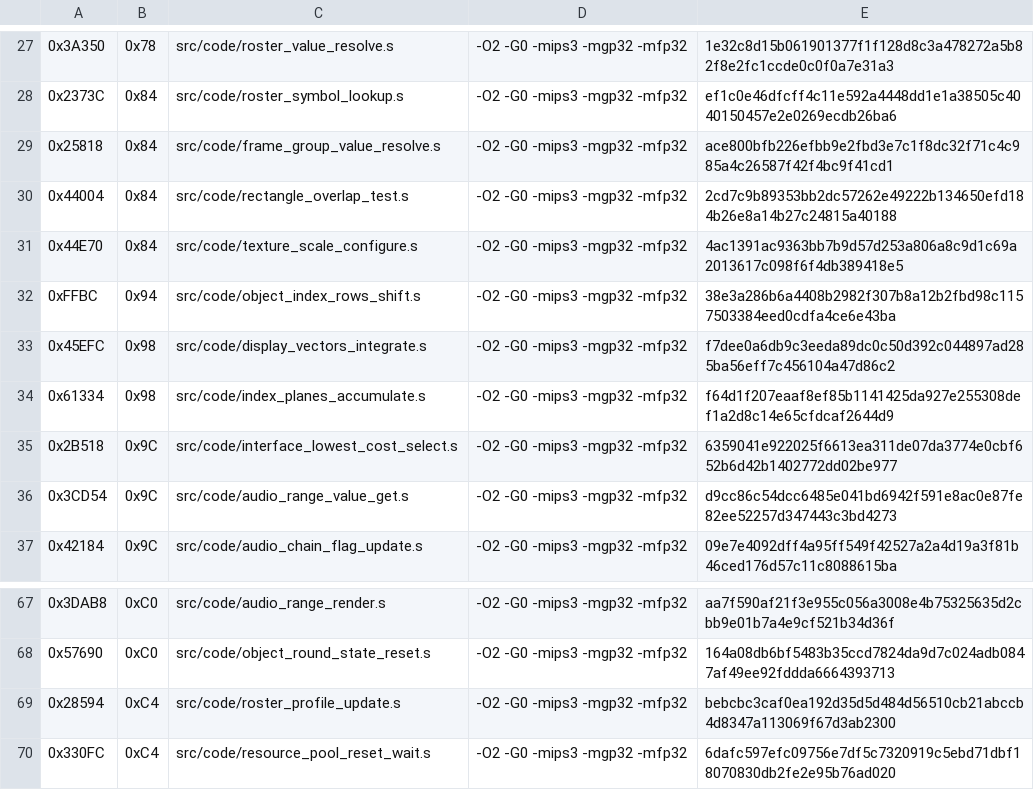
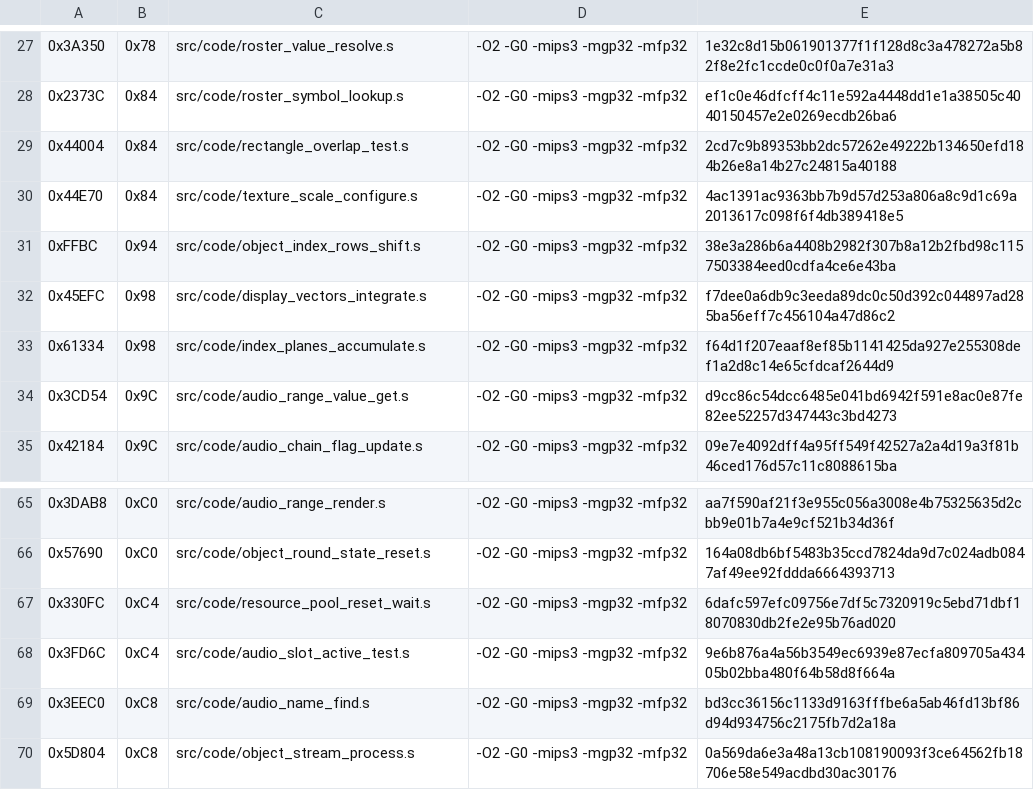
Before and after one commit to TheGh0stShip/Madden-64, a TSV file: config/us/matching_asm_units.tsv, drawn as a sheet; only a part is shown, gaps mark what is left out; the shorter side is filled out with more unchanged rows.

```diff
--- a/config/us/matching_asm_units.tsv
+++ b/config/us/matching_asm_units.tsv
@@ -28,3 +28,2 @@
 0x2373C	0x84	src/code/roster_symbol_lookup.s	-O2 -G0 -mips3 -mgp32 -mfp32	ef1c0e46dfcff4c11e592a4448dd1e1a38505c4040150457e2e0269ecdb26ba6
-0x25818	0x84	src/code/frame_group_value_resolve.s	-O2 -G0 -mips3 -mgp32 -mfp32	ace800bfb226efbb9e2fbd3e7c1f8dc32f71c4c985a4c26587f42f4bc9f41cd1
 0x44004	0x84	src/code/rectangle_overlap_test.s	-O2 -G0 -mips3 -mgp32 -mfp32	2cd7c9b89353bb2dc57262e49222b134650efd184b26e8a14b27c24815a40188
@@ -34,3 +33,2 @@
 0x61334	0x98	src/code/index_planes_accumulate.s	-O2 -G0 -mips3 -mgp32 -mfp32	f64d1f207eaaf8ef85b1141425da927e255308def1a2d8c14e65cfdcaf2644d9
-0x2B518	0x9C	src/code/interface_lowest_cost_select.s	-O2 -G0 -mips3 -mgp32 -mfp32	6359041e922025f6613ea311de07da3774e0cbf652b6d42b1402772dd02be977
 0x3CD54	0x9C	src/code/audio_range_value_get.s	-O2 -G0 -mips3 -mgp32 -mfp32	d9cc86c54dcc6485e041bd6942f591e8ac0e87fe82ee52257d347443c3bd4273
@@ -68,3 +66,2 @@
 0x57690	0xC0	src/code/object_round_state_reset.s	-O2 -G0 -mips3 -mgp32 -mfp32	164a08db6bf5483b35ccd7824da9d7c024adb0847af49ee92fddda6664393713
-0x28594	0xC4	src/code/roster_profile_update.s	-O2 -G0 -mips3 -mgp32 -mfp32	bebcbc3caf0ea192d35d5d484d56510cb21abccb4d8347a113069f67d3ab2300
 0x330FC	0xC4	src/code/resource_pool_reset_wait.s	-O2 -G0 -mips3 -mgp32 -mfp32	6dafc597efc09756e7df5c7320919c5ebd71dbf18070830db2fe2e95b76ad020
```
Also changed, not shown: config/us/matching_kmc_units.tsv, 11 other files.
